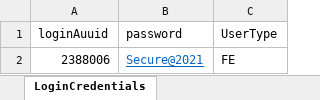
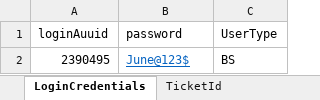
Before and after one commit to michaeadi/cs-portal-automation_selenium, an Excel workbook: Excels/test.xlsx, sheet LoginCredentials, drawn as a sheet; values as stored, in another font and other column widths than the file's, no borders; removed rows and columns are numbered as before the commit, all else as after; the diff names each change by its address in the sheet, - before the commit and + after, or states it on an @@ line.

Commit message:
Validate Supervisor Ticket List Page

```diff
--- a/Excels/test.xlsx (sheet LoginCredentials)
+++ b/Excels/test.xlsx (sheet LoginCredentials)
+sheet tab: TicketId
-row 2: 2388006 | Secure@2021 | FE
+row 2: 2390495 | June@123$ | BS
```
Also changed, not shown: 40 other files.
